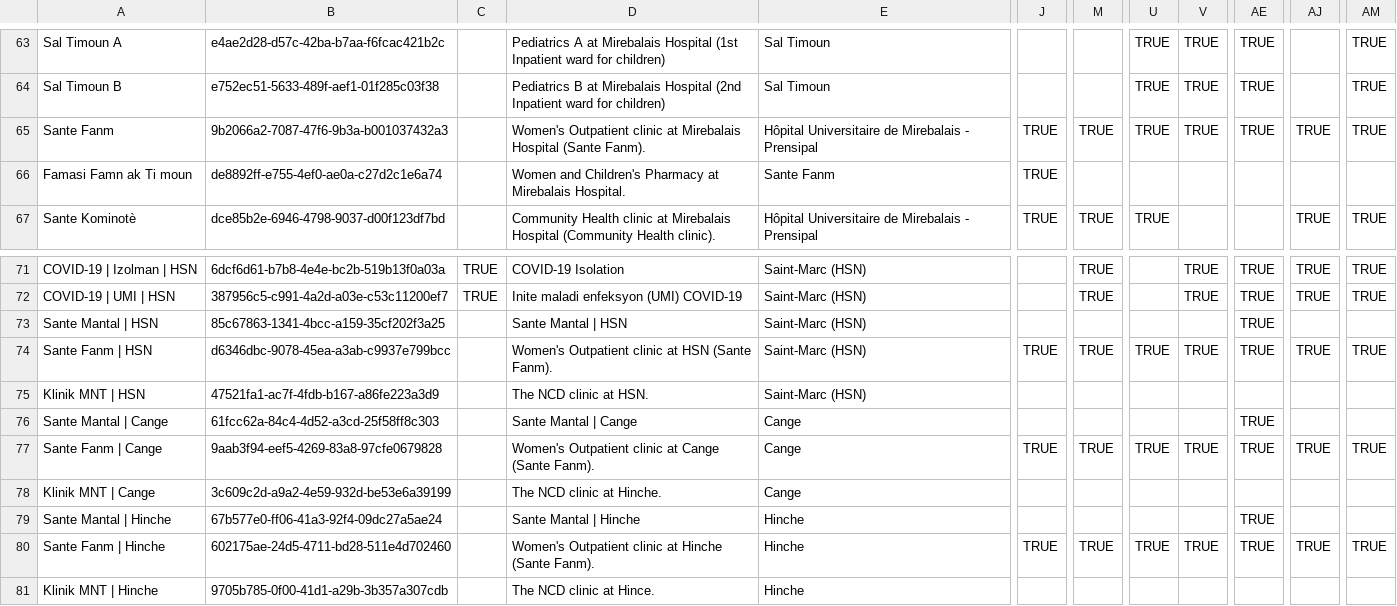
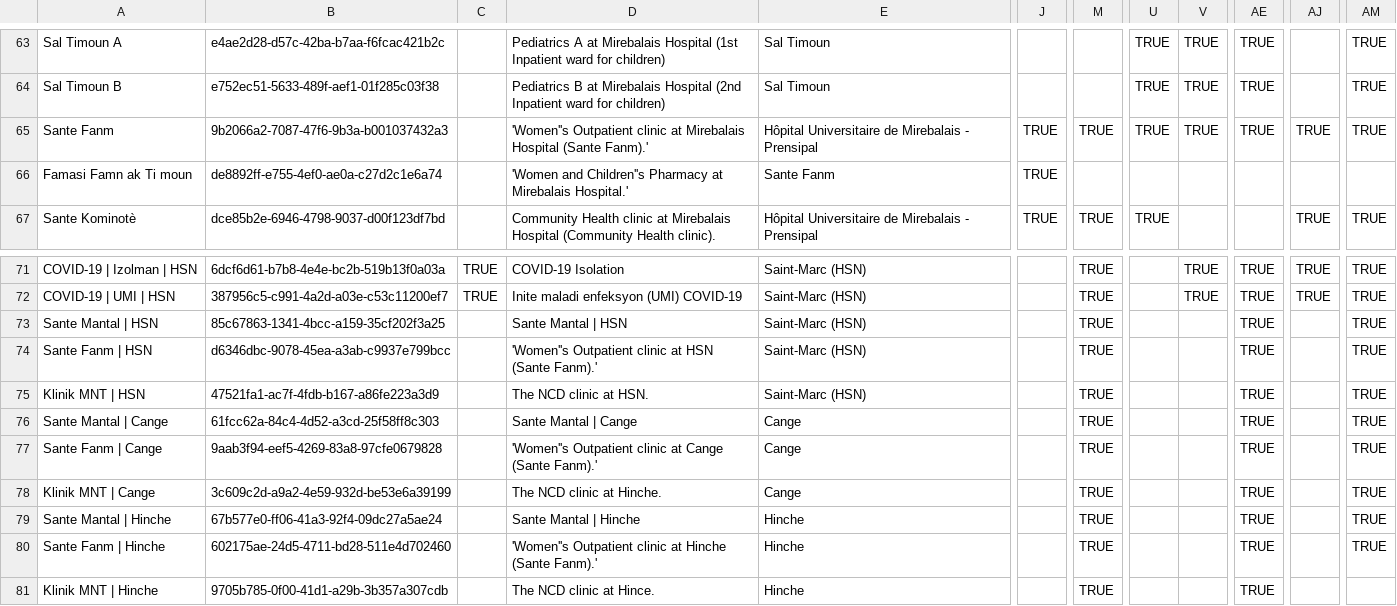
Before and after one commit to andycotton/openmrs-config-zl, a CSV file: configuration/locations/locations.csv, drawn as a sheet; only a part is shown, gaps mark what is left out; the diff names each change by its address in the sheet, - before the commit and + after, or states it on an @@ line.

Commit message:
update location tags for Cange, Hinche and HSN

```diff
--- a/configuration/locations/locations.csv
+++ b/configuration/locations/locations.csv
-D65: Women's Outpatient clinic at Mirebalais Hospital (Sante Fanm).
+D65: 'Women''s Outpatient clinic at Mirebalais Hospital (Sante Fanm).'
-D66: Women and Children's Pharmacy at Mirebalais Hospital.
+D66: 'Women and Children''s Pharmacy at Mirebalais Hospital.'
-M73: (empty)
+M73: TRUE
-AM73: (empty)
+AM73: TRUE
-D74: Women's Outpatient clinic at HSN (Sante Fanm).
+D74: 'Women''s Outpatient clinic at HSN (Sante Fanm).'
-J74: TRUE
+J74: (empty)
-U74: TRUE
+U74: (empty)
-V74: TRUE
+V74: (empty)
-AJ74: TRUE
+AJ74: (empty)
-M75:M76: (empty)
+M75:M76: TRUE
-AE75: (empty)
+AE75: TRUE
-AM75:AM76: (empty)
+AM75:AM76: TRUE
-D77: Women's Outpatient clinic at Cange (Sante Fanm).
+D77: 'Women''s Outpatient clinic at Cange (Sante Fanm).'
-J77: TRUE
+J77: (empty)
-U77: TRUE
+U77: (empty)
-V77: TRUE
+V77: (empty)
-AJ77: TRUE
+AJ77: (empty)
-M78:M79: (empty)
+M78:M79: TRUE
-AE78: (empty)
+AE78: TRUE
-AM78:AM79: (empty)
+AM78:AM79: TRUE
-D80: Women's Outpatient clinic at Hinche (Sante Fanm).
+D80: 'Women''s Outpatient clinic at Hinche (Sante Fanm).'
-J80: TRUE
+J80: (empty)
-U80: TRUE
+U80: (empty)
-V80: TRUE
+V80: (empty)
-AJ80: TRUE
+AJ80: (empty)
-M81: (empty)
+M81: TRUE
-AE81: (empty)
+AE81: TRUE
```
